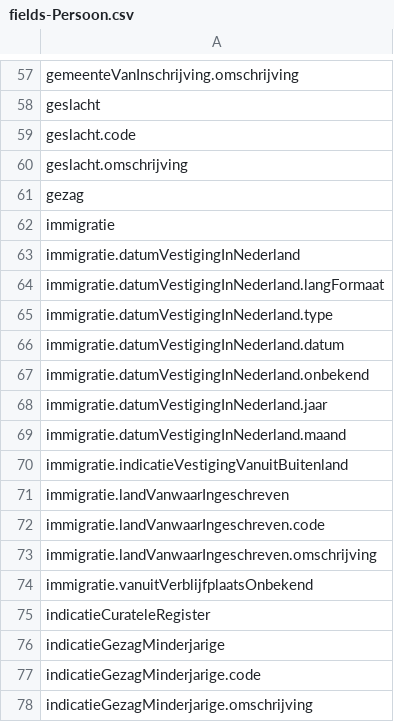
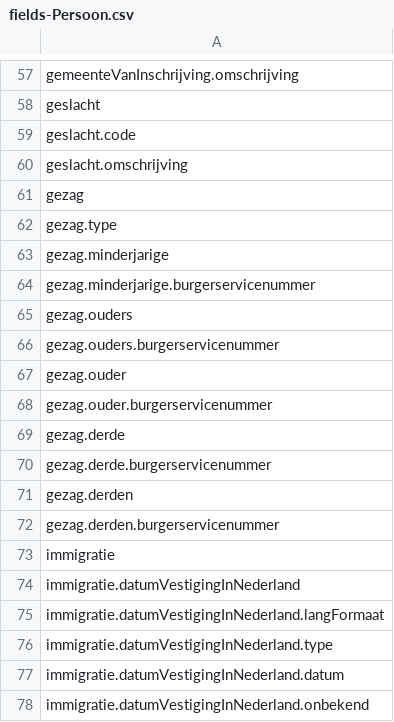
Before and after one commit to BRP-API/Haal-Centraal-BRP-bevragen, a CSV file: features/fields-Persoon.csv, drawn as a sheet; only a part is shown, gaps mark what is left out; the shorter side is filled out with more unchanged rows; the diff names each change by its address in the sheet, - before the commit and + after, or states it on an @@ line.

Commit message:
fields lijsten gezag persoon beperkt (zoeken met adresseerbaar object identificatie)

```diff
--- a/features/fields-Persoon.csv
+++ b/features/fields-Persoon.csv
+row 62: gezag.type
+row 63: gezag.minderjarige
+row 64: gezag.minderjarige.burgerservicenummer
+row 65: gezag.ouders
+row 66: gezag.ouders.burgerservicenummer
+row 67: gezag.ouder
+row 68: gezag.ouder.burgerservicenummer
+row 69: gezag.derde
+row 70: gezag.derde.burgerservicenummer
+row 71: gezag.derden
+row 72: gezag.derden.burgerservicenummer
```
Also changed, not shown: 3 other files.
